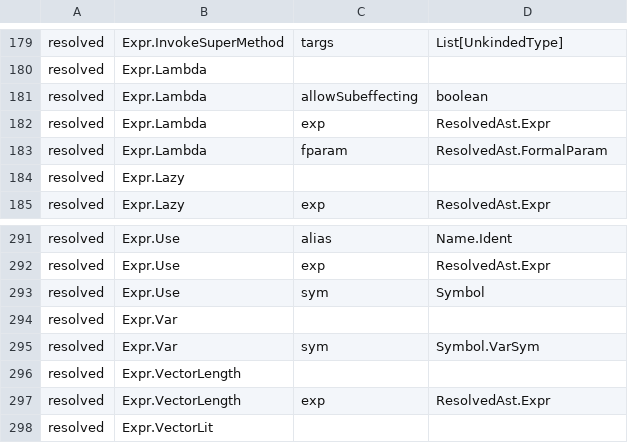
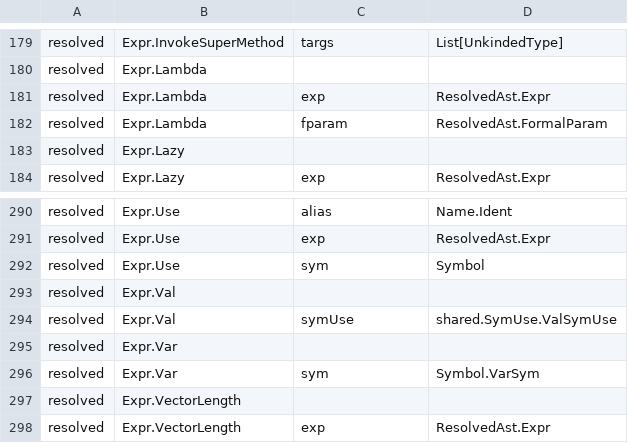
Before and after one commit to ababup1192/flixlint, a TSV file: schema/ast_schema.tsv, drawn as a sheet; only a part is shown, gaps mark what is left out; the shorter side is filled out with more unchanged rows; removed rows and columns are numbered as before the commit, all else as after; the diff names each change by its address in the sheet, - before the commit and + after, or states it on an @@ line.

```diff
--- a/schema/ast_schema.tsv
+++ b/schema/ast_schema.tsv
-row 181: resolved | Expr.Lambda | allowSubeffecting | boolean
+row 293: resolved | Expr.Val
+row 294: resolved | Expr.Val | symUse | shared.SymUse.ValSymUse
```
Also changed, not shown: 11 other files.
